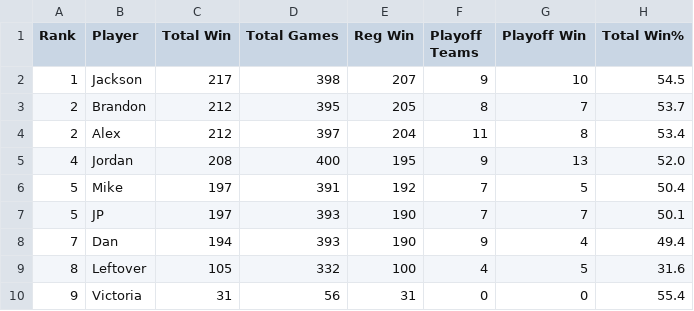
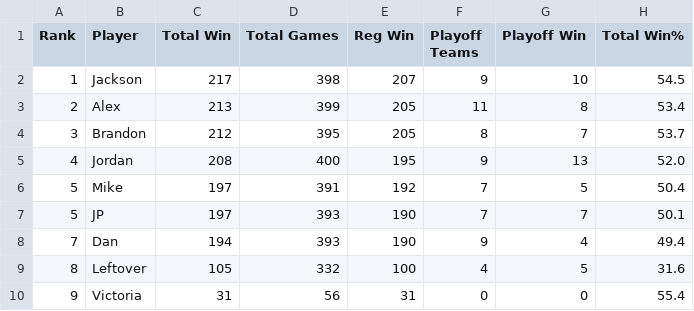
Before and after one commit to jp-wright/picks_pool_streamlit, a CSV file: data/output/email_tables/career_data.csv, drawn as a sheet.

```diff
--- a/data/output/email_tables/career_data.csv
+++ b/data/output/email_tables/career_data.csv
@@ -2,4 +2,4 @@ Rank,Player,Total Win,Total Games,Reg Win,Playoff Teams,Playoff Win,Total Win%
 1,Jackson,217,398,207,9,10,54.5
-2,Brandon,212,395,205,8,7,53.7
-2,Alex,212,397,204,11,8,53.4
+2,Alex,213,399,205,11,8,53.4
+3,Brandon,212,395,205,8,7,53.7
 4,Jordan,208,400,195,9,13,52.0
```
Also changed, not shown: data/output/email_tables/best_worst_picks_data.csv, data/output/email_tables/manager_teams_data.csv, 7 other files.
